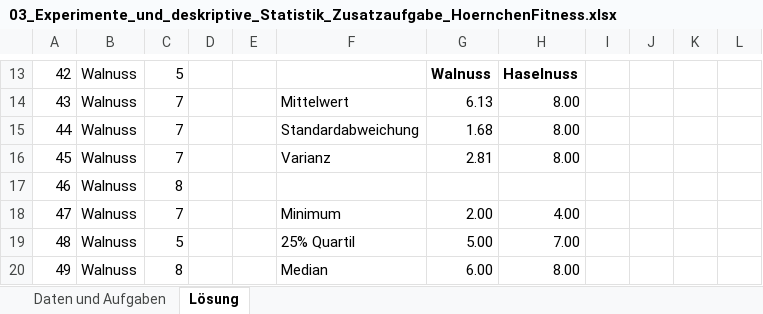
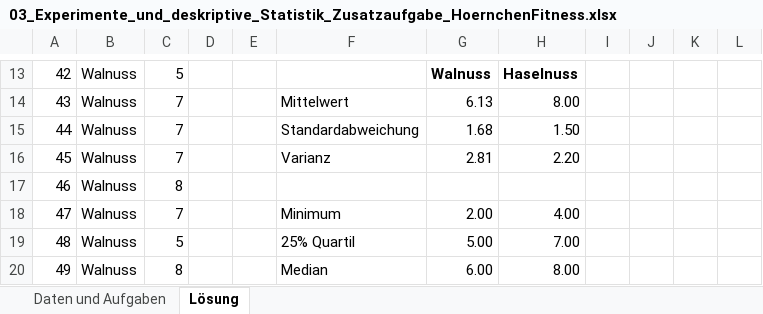
Before and after one commit to QuantiGoettingen/QuantiGoettingen, an Excel workbook: q1_dataFiles/03_Experimente_und_deskriptive_Statistik_Zusatzaufgabe_HoernchenFitness.xlsx, sheet Lösung, drawn as a sheet; only a part is shown, gaps mark what is left out; values as stored, in another font and other column widths than the file's, no borders; charts and pictures not drawn; the diff names each change by its address in the sheet, - before the commit and + after, or states it on an @@ line.

```diff
--- a/q1_dataFiles/03_Experimente_und_deskriptive_Statistik_Zusatzaufgabe_HoernchenFitness.xlsx (sheet Lösung)
+++ b/q1_dataFiles/03_Experimente_und_deskriptive_Statistik_Zusatzaufgabe_HoernchenFitness.xlsx (sheet Lösung)
-H15: 8.00
+H15: 1.50
-H16: 8.00
+H16: 2.20
```
Also changed, not shown: 14 other files.
